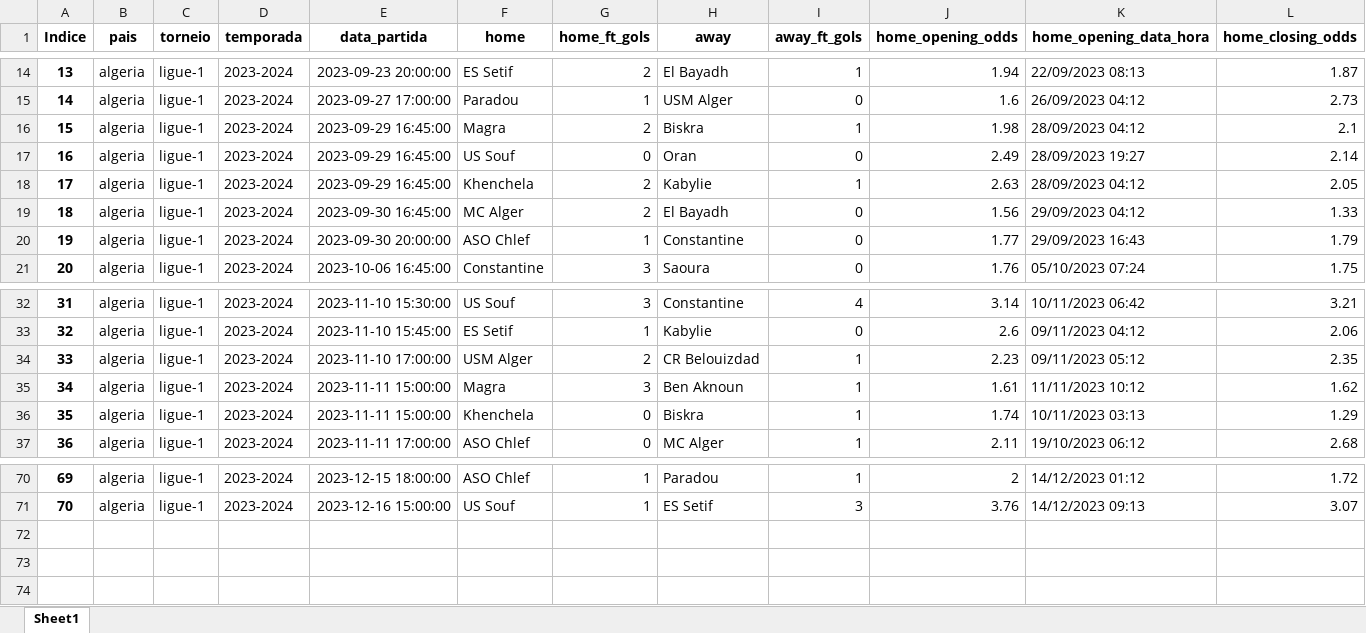
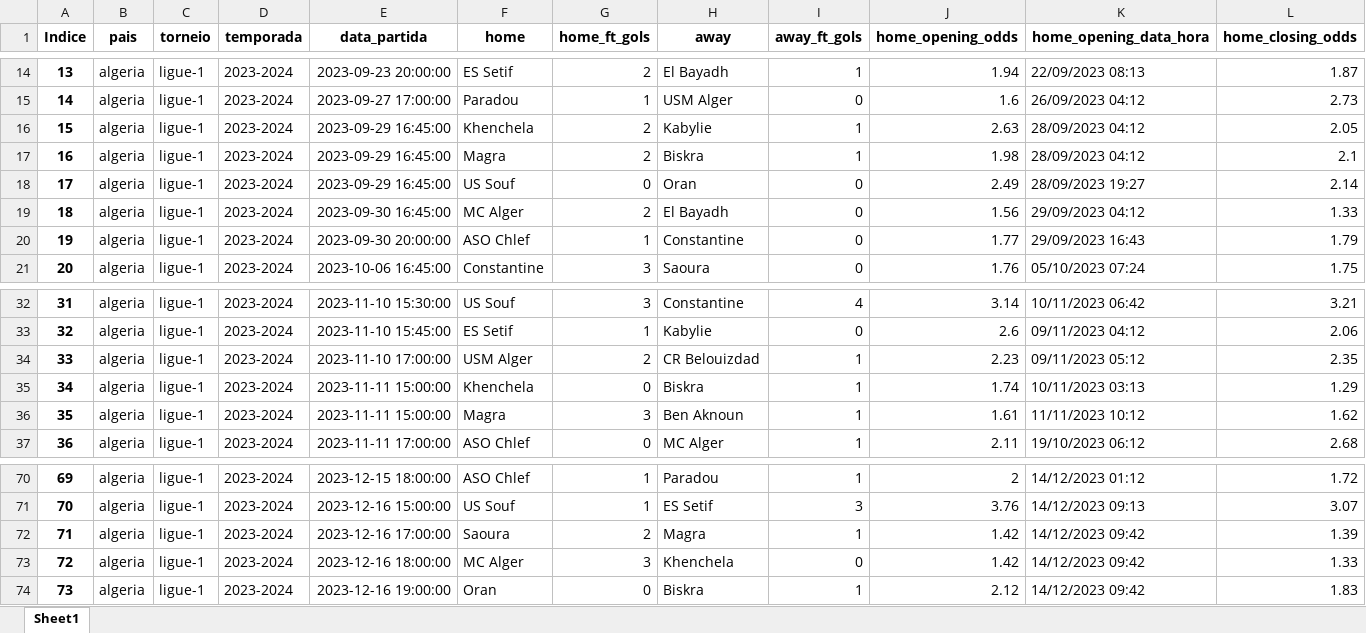
Before and after one commit to tarciziojrdf/poco, an Excel workbook: 2023/algeria_ligue-1_2023-2024.xlsx, sheet Sheet1, drawn as a sheet; only a part is shown, gaps mark what is left out; values as stored, in another font and other column widths than the file's, no borders; addresses are those after the commit; rows hold the shown columns only; the diff names each change by its address in the sheet, - before the commit and + after, or states it on an @@ line.

Commit message:
Atualizado por script em 19-12-2023 02:45

```diff
--- a/2023/algeria_ligue-1_2023-2024.xlsx (sheet Sheet1)
+++ b/2023/algeria_ligue-1_2023-2024.xlsx (sheet Sheet1)
@@ row 18 moved to row 16: 15 @@
@@ column A (Indice) renumbered between rows 17 and 36 @@
@@ row 36 moved to row 35: 34 @@
+row 72: 71 | algeria | ligue-1 | 2023-2024 | 2023-12-16 17:00:00 | Saoura | 2 | Magra | 1 | 1.42 | 14/12/2023 09:42 | 1.39
+row 73: 72 | algeria | ligue-1 | 2023-2024 | 2023-12-16 18:00:00 | MC Alger | 3 | Khenchela | 0 | 1.42 | 14/12/2023 09:42 | 1.33
+row 74: 73 | algeria | ligue-1 | 2023-2024 | 2023-12-16 19:00:00 | Oran | 0 | Biskra | 1 | 2.12 | 14/12/2023 09:42 | 1.83
```
